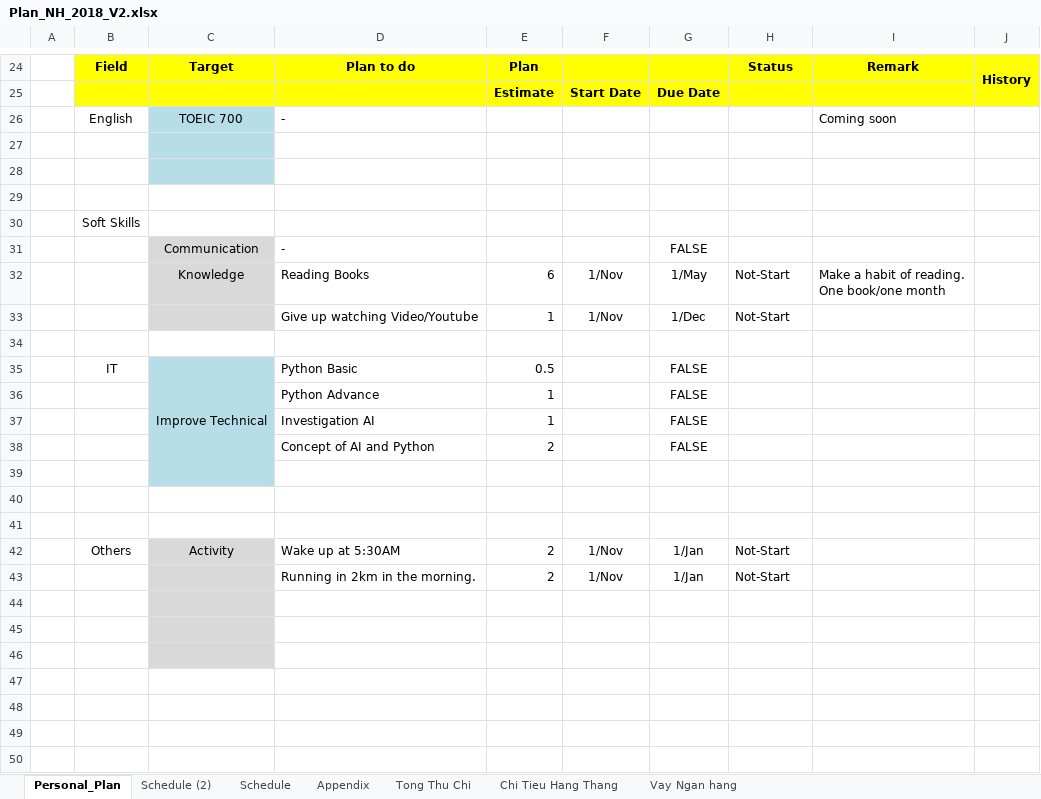
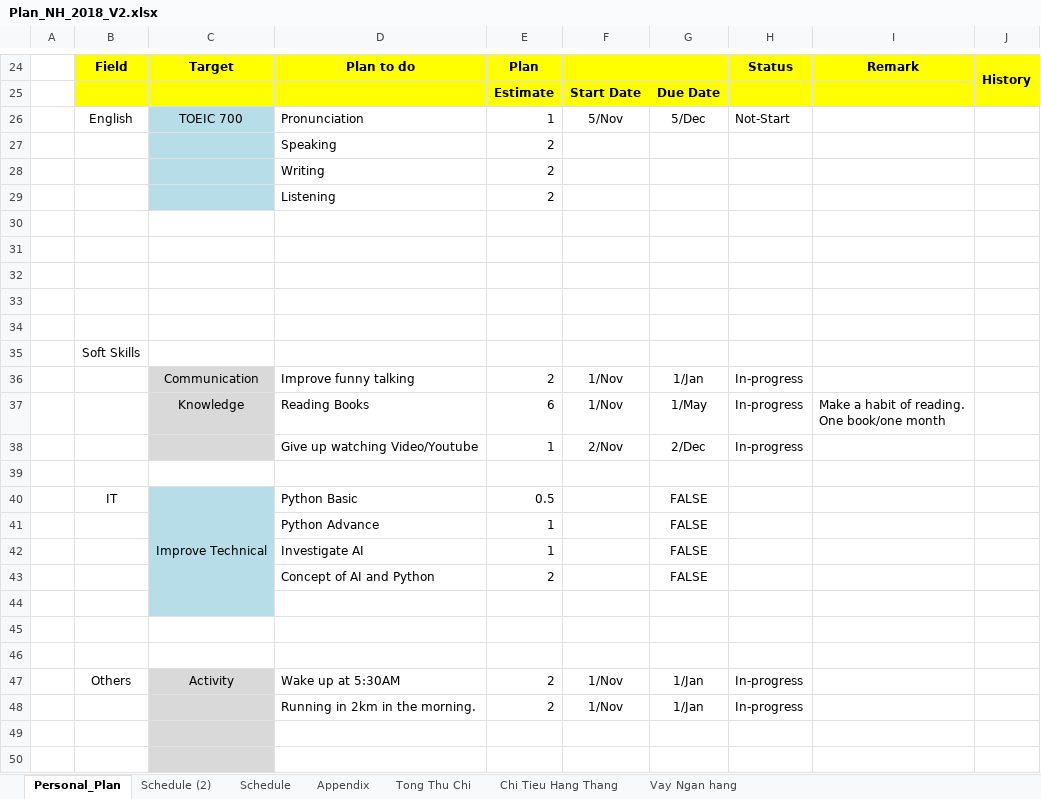
Before and after one commit to lenam20510/documents, an Excel workbook: Plan_NH_2018_V2.xlsx, sheet Personal_Plan, drawn as a sheet; only a part is shown, gaps mark what is left out; the shorter side is filled out with more unchanged rows; values as stored, in another font and other column widths than the file's, no borders; removed rows and columns are numbered as before the commit, all else as after; the diff covers the shown part only; the diff names each change by its address in the sheet, - before the commit and + after, or states it on an @@ line.

Commit message:
Updated plan

```diff
--- a/Plan_NH_2018_V2.xlsx (sheet Personal_Plan)
+++ b/Plan_NH_2018_V2.xlsx (sheet Personal_Plan)
+row 26:  | English | TOEIC 700 | Pronunciation | 1 | 5/Nov | 5/Dec | Not-Start
+row 27:  |  |  | Speaking | 2
+row 28:  |  |  | Writing | 2
+row 29:  |  |  | Listening | 2
-row 30:  | English | TOEIC 700 | - |  |  |  |  | Coming soon
+row 30: (empty)
-C30 fill: #B7DEE8
+C30 fill: none
+row 31: (empty)
-C32:C33 fill: #B7DEE8
+C32:C33 fill: none
-row 31:  |  | Communication | - |  |  | FALSE
+row 36:  |  | Communication | Improve funny talking | 2 | 1/Nov | 1/Jan | In-progress
-H37:H38: Not-Start
+H37:H38: In-progress
-F38: 1/Nov
+F38: 2/Nov
-G38: 1/Dec
+G38: 2/Dec
-D42: Investigation AI
+D42: Investigate AI
-H47:H48: Not-Start
+H47:H48: In-progress
```
Also changed, not shown: 5 edited cells elsewhere in this sheet, sheet Vay Ngan hang, sheet Tong Thu Chi, sheet Chi Tieu Hang Thang, formulas that keep their value, charts or pictures.
